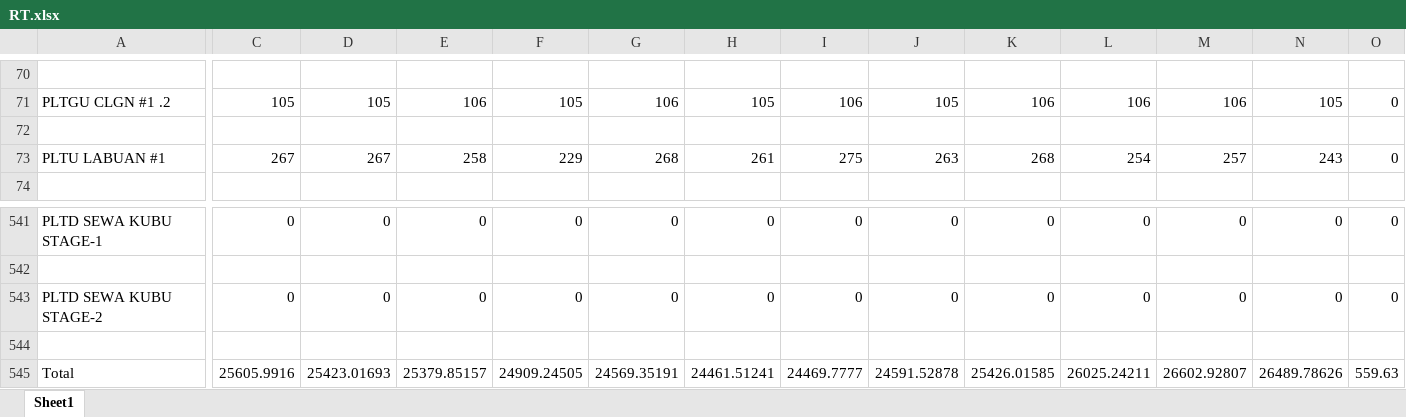
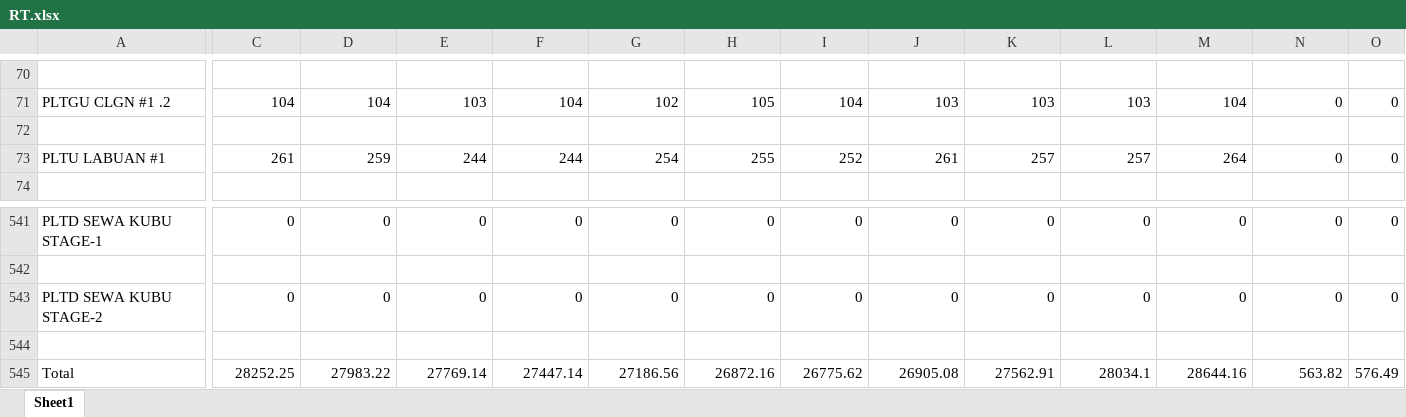
Before and after one commit to shofwann/akses-roh-int-rt, an Excel workbook: raw/RT.xlsx, sheet Sheet1, drawn as a sheet; only a part is shown, gaps mark what is left out; values as stored, in another font and other column widths than the file's, no borders; the diff covers the shown part only; the diff names each change by its address in the sheet, - before the commit and + after, or states it on an @@ line.

```diff
--- a/raw/RT.xlsx (sheet Sheet1)
+++ b/raw/RT.xlsx (sheet Sheet1)
-C71: 105
+C71: 104
-D71: 105
+D71: 104
-E71: 106
+E71: 103
-F71: 105
+F71: 104
-G71: 106
+G71: 102
-I71: 106
+I71: 104
-J71: 105
+J71: 103
-K71: 106
+K71: 103
-L71: 106
+L71: 103
-M71: 106
+M71: 104
-N71: 105
+N71: 0
-C73: 267
+C73: 261
-D73: 267
+D73: 259
-E73: 258
+E73: 244
-F73: 229
+F73: 244
-G73: 268
+G73: 254
-H73: 261
+H73: 255
-I73: 275
+I73: 252
-J73: 263
+J73: 261
-K73: 268
+K73: 257
-L73: 254
+L73: 257
-M73: 257
+M73: 264
-N73: 243
+N73: 0
-C545: 25605.9916
+C545: 28252.25
-D545: 25423.01693
+D545: 27983.22
-E545: 25379.85157
+E545: 27769.14
-F545: 24909.24505
+F545: 27447.14
-G545: 24569.35191
+G545: 27186.56
-H545: 24461.51241
+H545: 26872.16
-I545: 24469.7777
+I545: 26775.62
-J545: 24591.52878
+J545: 26905.08
-K545: 25426.01585
+K545: 27562.91
-L545: 26025.24211
+L545: 28034.1
-M545: 26602.92807
+M545: 28644.16
-N545: 26489.78626
+N545: 563.82
-O545: 559.63
+O545: 576.49
```
Also changed, not shown: 1667 edited cells elsewhere in this sheet, raw/INT.xlsx, raw/ROH.xlsx, 4 other files.
